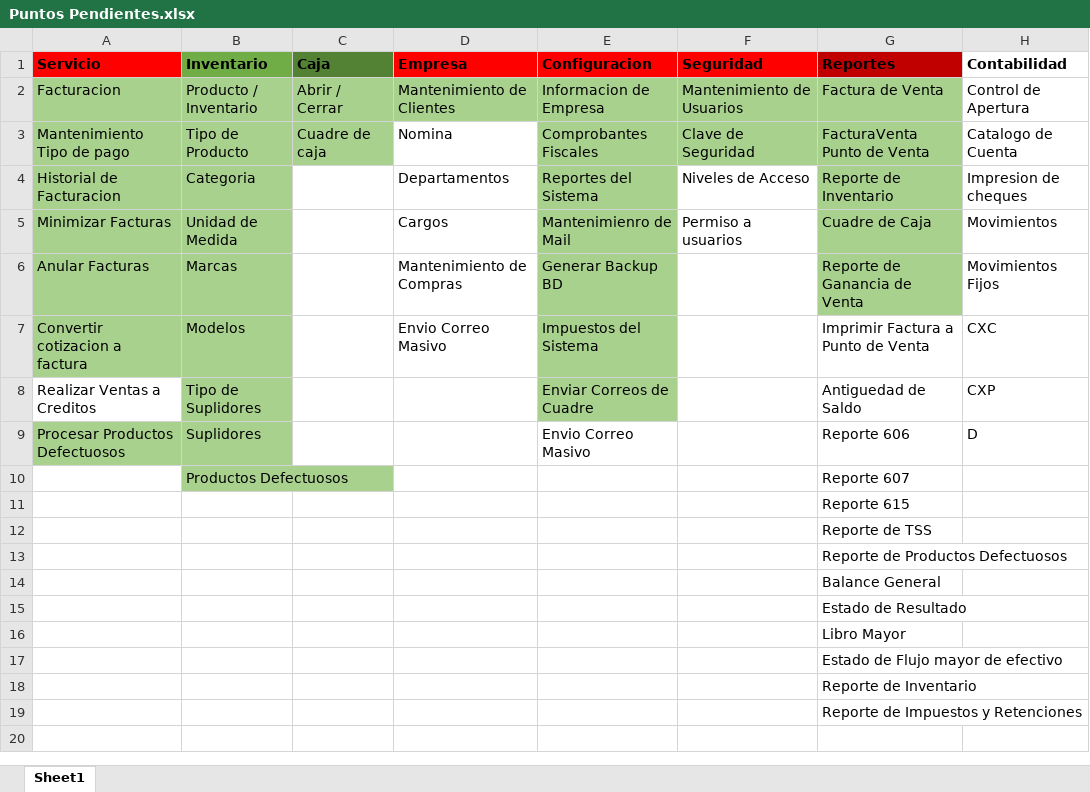
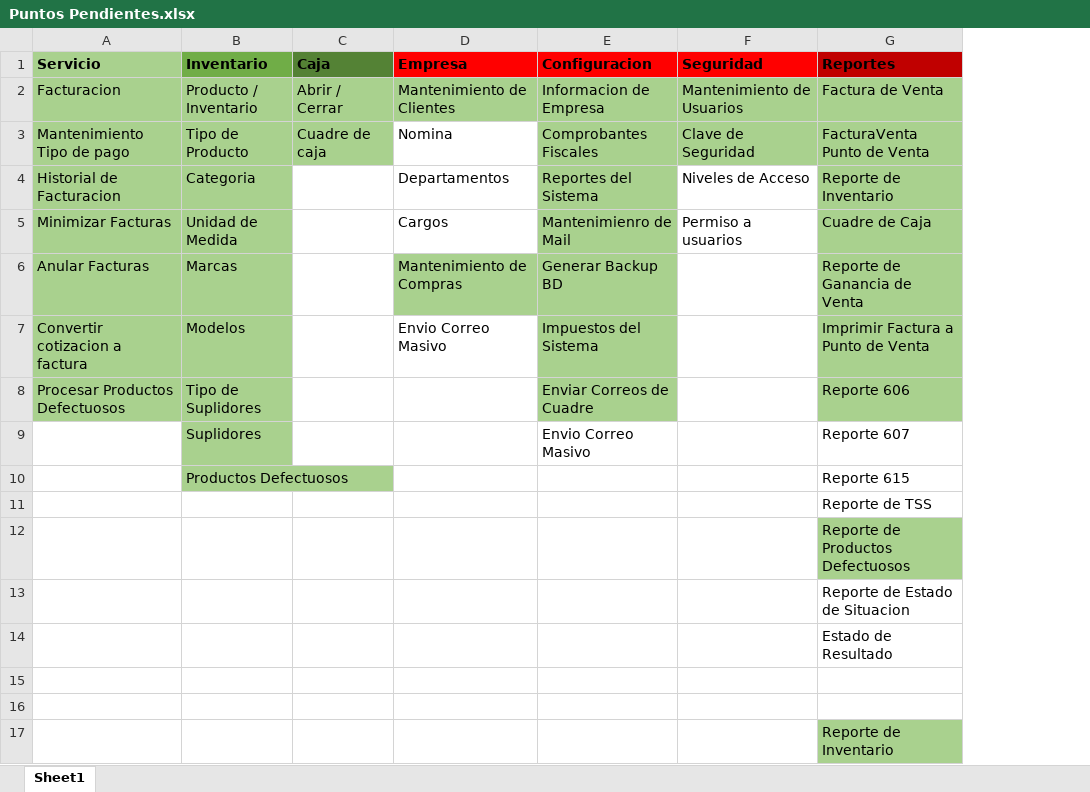
Before and after one commit to Jdiaz0624/DSMarket.Solucion, an Excel workbook: Puntos Pendientes.xlsx, sheet Sheet1, drawn as a sheet; values as stored, in another font and other column widths than the file's, no borders; removed rows and columns are numbered as before the commit, all else as after; the diff names each change by its address in the sheet, - before the commit and + after, or states it on an @@ line.

```diff
--- a/Puntos Pendientes.xlsx (sheet Sheet1)
+++ b/Puntos Pendientes.xlsx (sheet Sheet1)
-column H (Contabilidad), rows 2-7: Control de Apertura | Catalogo de Cuenta | Impresion de cheques | Movimientos | Movimientos Fijos | CXC; row 9: D
-A1 fill: #FF0000
+A1 fill: #A9D18E
-D6 fill: none
+D6 fill: #A9D18E
-G7 fill: none
+G7 fill: #A9D18E
-row 8: Realizar Ventas a Creditos | Tipo de Suplidores |  |  | Enviar Correos de Cuadre |  | Antiguedad de Saldo | CXP
-B8 (Inventario): Suplidores
+B8 (Inventario): Tipo de Suplidores
-E8 (Configuracion): Envio Correo Masivo
+E8 (Configuracion): Enviar Correos de Cuadre
-E8 fill: none
+E8 fill: #A9D18E
-G8 fill: none
+G8 fill: #A9D18E
+row 9:  | Suplidores |  |  | Envio Correo Masivo |  | Reporte 607
-G10 (Reportes): Reporte 607
+G10 (Reportes): Reporte 615
-row 11:  |  |  |  |  |  | Reporte 615
-G12 fill: none
+G12 fill: #A9D18E
-G13 (Reportes): Balance General
+G13 (Reportes): Reporte de Estado de Situacion
-G15 (Reportes): Libro Mayor
+G15 (Reportes): (empty)
-G16 (Reportes): Estado de Flujo mayor de efectivo
+G16 (Reportes): (empty)
-G17 fill: none
+G17 fill: #A9D18E
-row 19:  |  |  |  |  |  | Reporte de Impuestos y Retenciones
```
Also changed, not shown: 11 other files.
